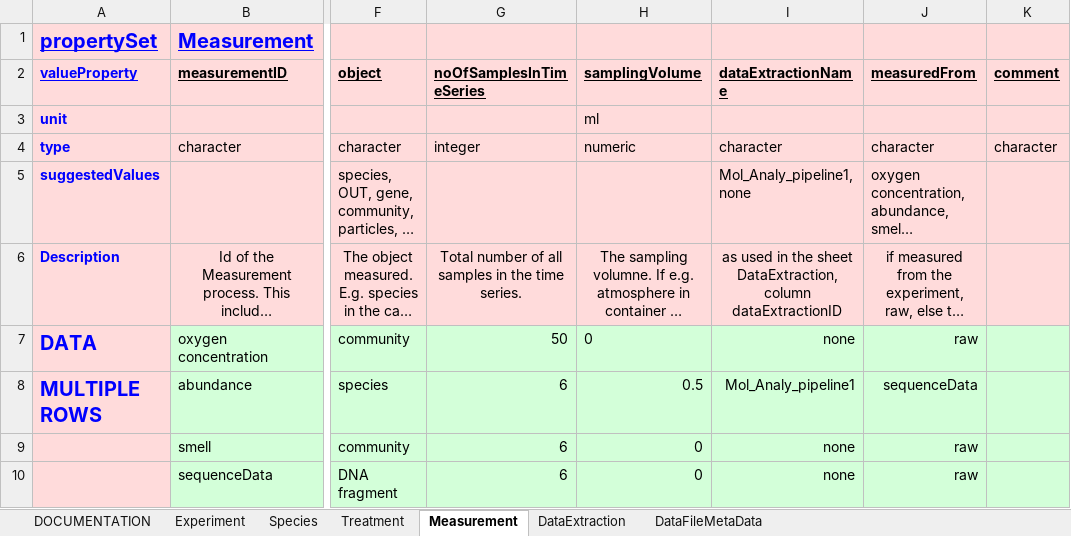
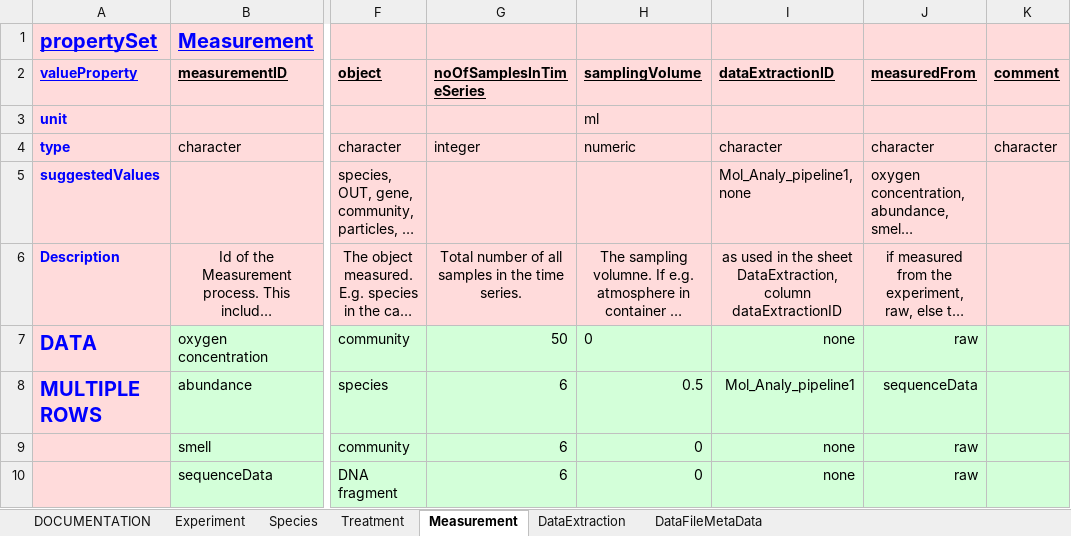
Before and after one commit to UZH-PEG/dmdScheme, an Excel workbook: inst/googlesheet/emeScheme.xlsx, sheet Measurement, drawn as a sheet; only a part is shown, gaps mark what is left out; long unchanged cells end in …; values as stored, in another font and other column widths than the file's, no borders; charts and pictures not drawn; the diff names each change by its address in the sheet, - before the commit and + after, or states it on an @@ line.

```diff
--- a/inst/googlesheet/emeScheme.xlsx (sheet Measurement)
+++ b/inst/googlesheet/emeScheme.xlsx (sheet Measurement)
-I2: dataExtractionName
+I2: dataExtractionID
```
Also changed, not shown: sheet DataFileMetaData, sheet Treatment, 32 other files.
